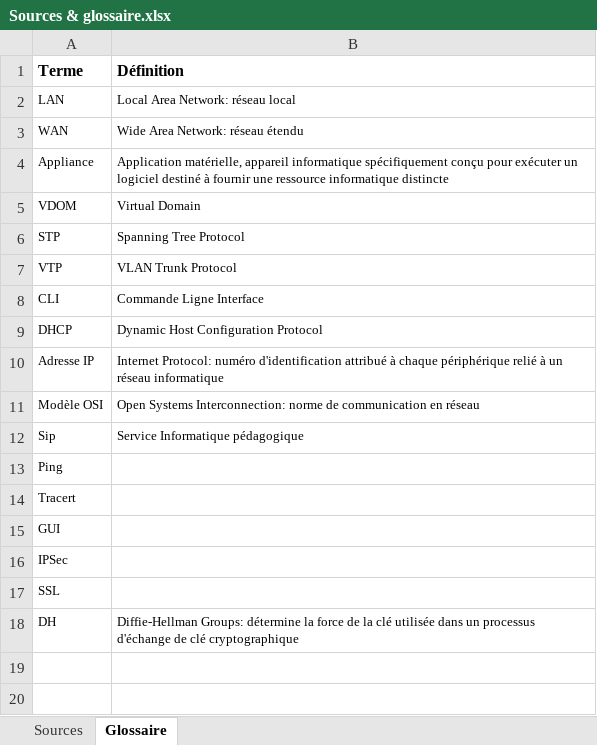
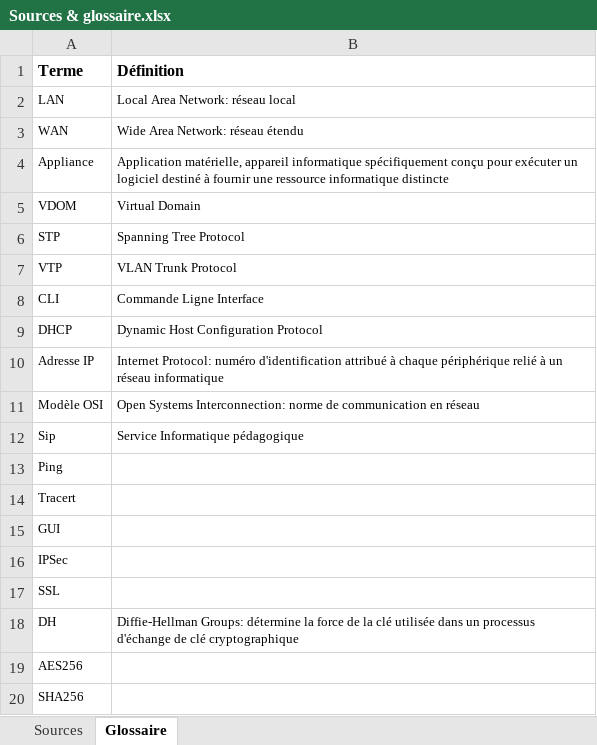
Before and after one commit to damienmayor/TPI, an Excel workbook: Courant/Sources & glossaire.xlsx, sheet Glossaire, drawn as a sheet; values as stored, in another font and other column widths than the file's, no borders; the diff names each change by its address in the sheet, - before the commit and + after, or states it on an @@ line.

```diff
--- a/Courant/Sources & glossaire.xlsx (sheet Glossaire)
+++ b/Courant/Sources & glossaire.xlsx (sheet Glossaire)
+row 19: AES256
+row 20: SHA256
```
Also changed, not shown: Courant/Manuel de tests.xlsx, 2 other files.
